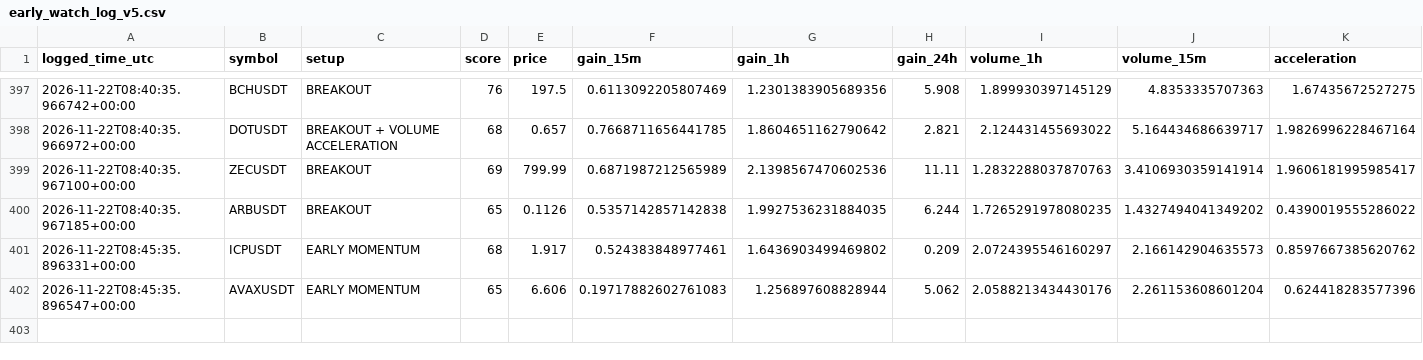
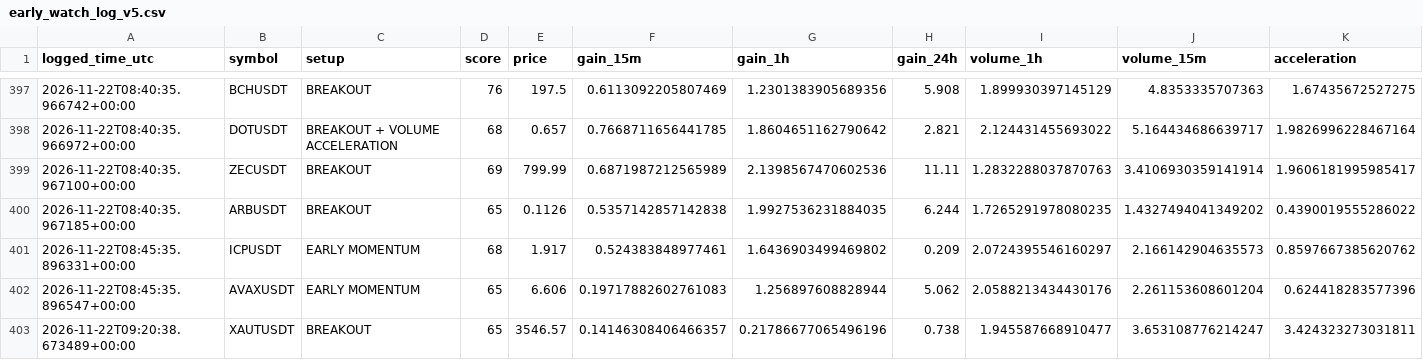
Before and after one commit to solom20232007/V5, a CSV file: early_watch_log_v5.csv, drawn as a sheet; only a part is shown, gaps mark what is left out; rows hold the shown columns only; the diff names each change by its address in the sheet, - before the commit and + after, or states it on an @@ line.

```diff
--- a/early_watch_log_v5.csv
+++ b/early_watch_log_v5.csv
+row 403: 2026-11-22T09:20:38.673489+00:00 | XAUTUSDT | BREAKOUT | 65 | 3546.57 | 0.14146308406466357 | 0.21786677065496196 | 0.738 | 1.945587668910477 | 3.653108776214247 | 3.424323273031811
```
Also changed, not shown: early_scan_diagnostics_v5.csv, 1 other file.
